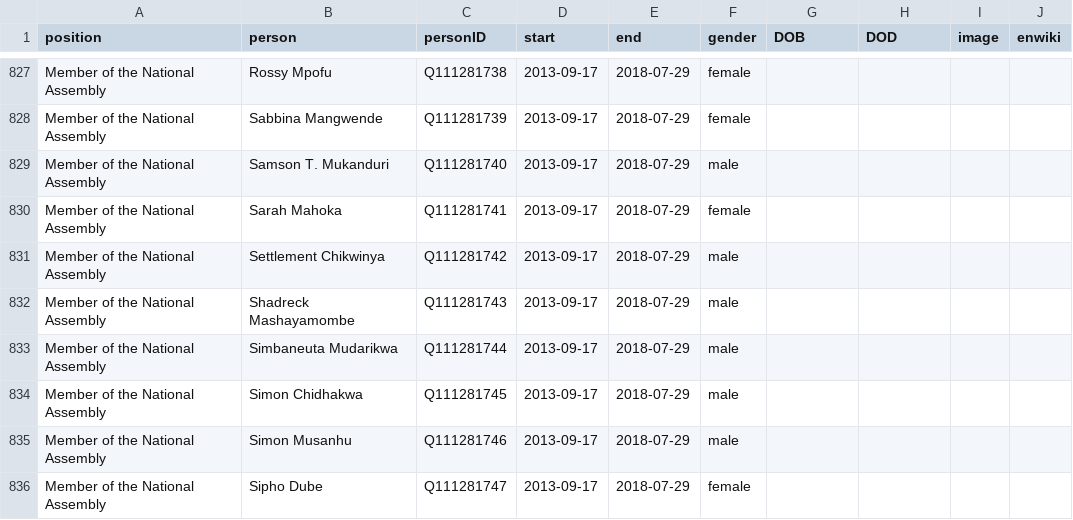
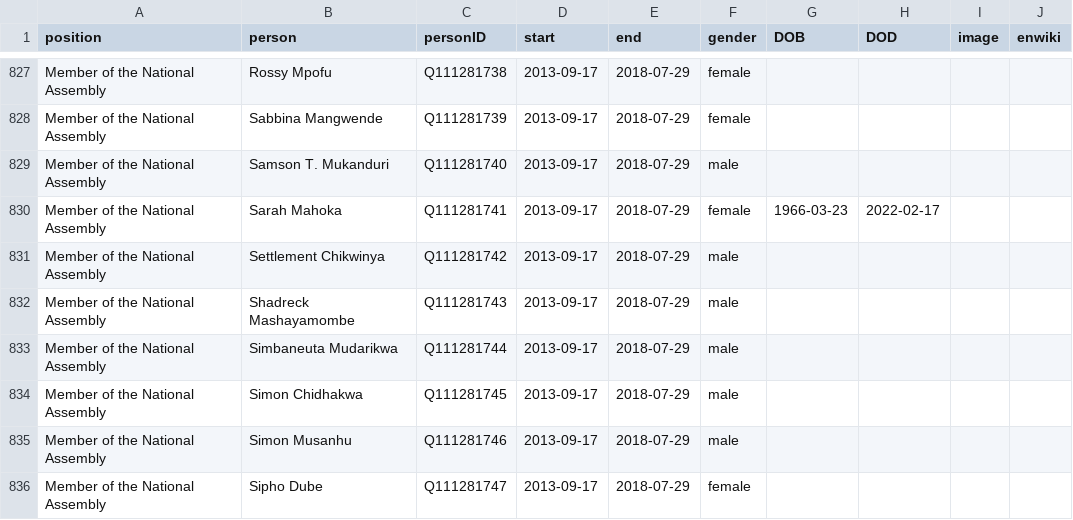
Before and after one commit to every-politician-scrapers/zimbabwe, a CSV file: html/legislators.csv, drawn as a sheet; only a part is shown, gaps mark what is left out.

Commit message:
PCB update

```diff
--- a/html/legislators.csv
+++ b/html/legislators.csv
@@ -829,3 +829,3 @@ Member of the National Assembly,Sabbina Mangwende,Q111281739,2013-09-17,2018-07-
 Member of the National Assembly,Samson T. Mukanduri,Q111281740,2013-09-17,2018-07-29,male,,,,
-Member of the National Assembly,Sarah Mahoka,Q111281741,2013-09-17,2018-07-29,female,,,,
+Member of the National Assembly,Sarah Mahoka,Q111281741,2013-09-17,2018-07-29,female,1966-03-23,2022-02-17,,
 Member of the National Assembly,Settlement Chikwinya,Q111281742,2013-09-17,2018-07-29,male,,,,
```
